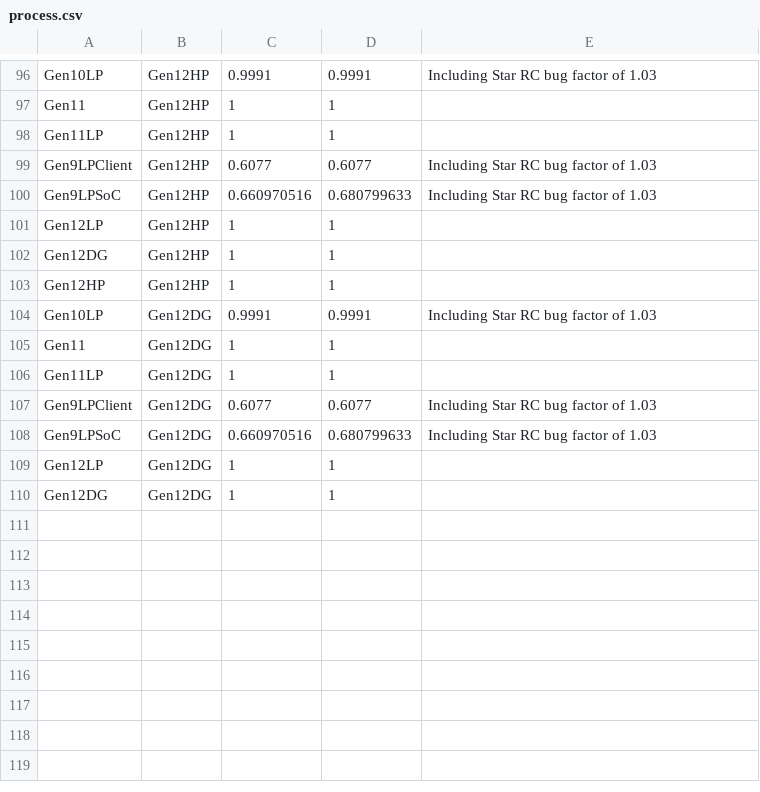
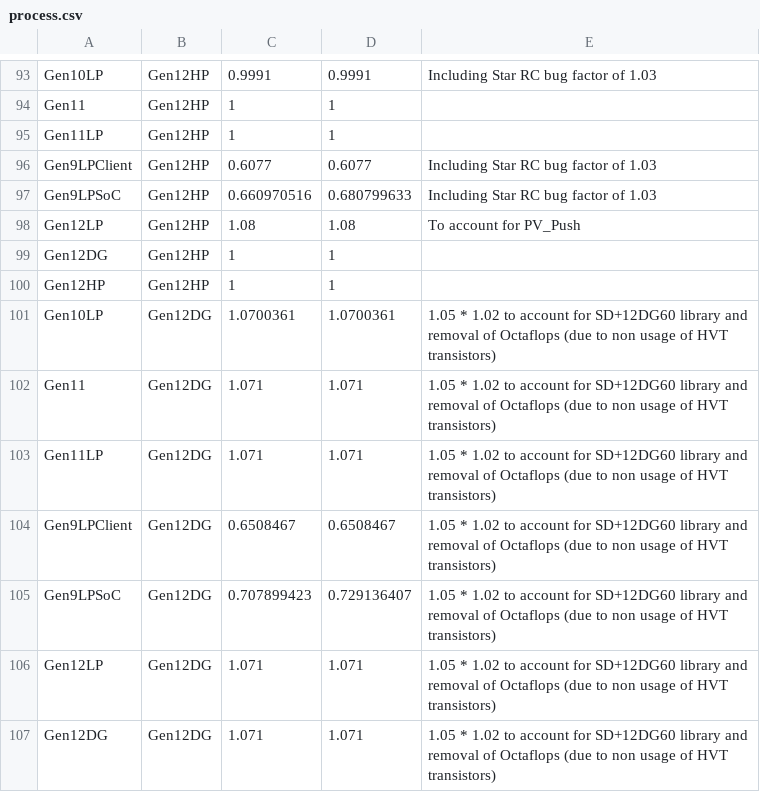
Before and after one commit to tushgarg20/Alps-ci-cd, a CSV file: Inputs/process.csv, drawn as a sheet; only a part is shown, gaps mark what is left out; the diff covers the shown part only.

```diff
--- a/Inputs/process.csv
+++ b/Inputs/process.csv
@@ -100,11 +97,11 @@ Gen9LPClient,Gen12HP,0.6077,0.6077,Including Star RC bug factor of 1.03
 Gen9LPSoC,Gen12HP,0.660970516,0.680799633,Including Star RC bug factor of 1.03
-Gen12LP,Gen12HP,1,1,
+Gen12LP,Gen12HP,1.08,1.08,To account for PV_Push
 Gen12DG,Gen12HP,1,1,
 Gen12HP,Gen12HP,1,1,
-Gen10LP,Gen12DG,0.9991,0.9991,Including Star RC bug factor of 1.03
-Gen11,Gen12DG,1,1,
-Gen11LP,Gen12DG,1,1,
-Gen9LPClient,Gen12DG,0.6077,0.6077,Including Star RC bug factor of 1.03
-Gen9LPSoC,Gen12DG,0.660970516,0.680799633,Including Star RC bug factor of 1.03
-Gen12LP,Gen12DG,1,1,
-Gen12DG,Gen12DG,1,1,
+Gen10LP,Gen12DG,1.0700361,1.0700361,1.05 * 1.02 to account for SD+12DG60 library and  removal of Octaflops (due to non usage of HVT transistors)
+Gen11,Gen12DG,1.071,1.071,1.05 * 1.02 to account for SD+12DG60 library and  removal of Octaflops (due to non usage of HVT transistors)
+Gen11LP,Gen12DG,1.071,1.071,1.05 * 1.02 to account for SD+12DG60 library and  removal of Octaflops (due to non usage of HVT transistors)
+Gen9LPClient,Gen12DG,0.6508467,0.6508467,1.05 * 1.02 to account for SD+12DG60 library and  removal of Octaflops (due to non usage of HVT transistors)
+Gen9LPSoC,Gen12DG,0.707899423,0.729136407,1.05 * 1.02 to account for SD+12DG60 library and  removal of Octaflops (due to non usage of HVT transistors)
+Gen12LP,Gen12DG,1.071,1.071,1.05 * 1.02 to account for SD+12DG60 library and  removal of Octaflops (due to non usage of HVT transistors)
+Gen12DG,Gen12DG,1.071,1.071,1.05 * 1.02 to account for SD+12DG60 library and  removal of Octaflops (due to non usage of HVT transistors)
```
Also changed, not shown: 3 removed rows and 42 edited cells elsewhere in this file, Inputs/cdyn.csv, Inputs/ebb_cdyn_cagr.csv, 25 other files.
